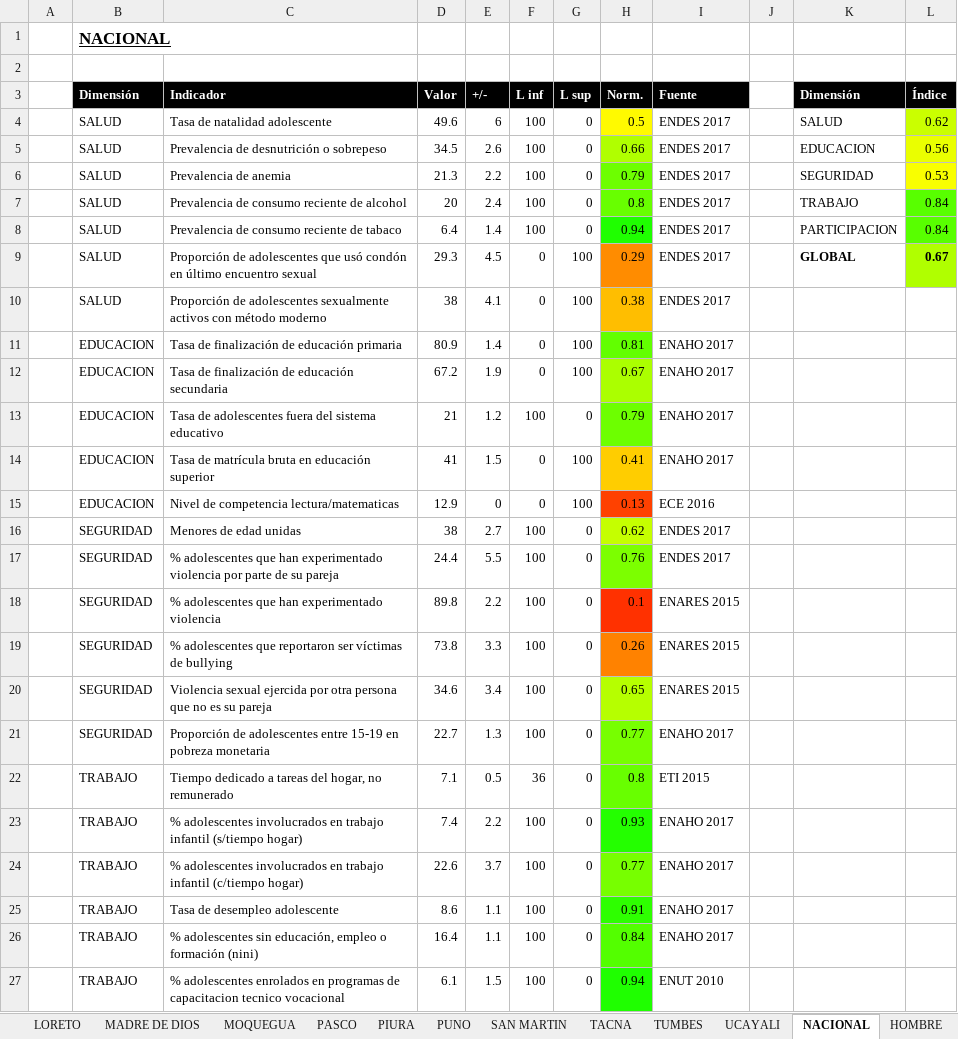
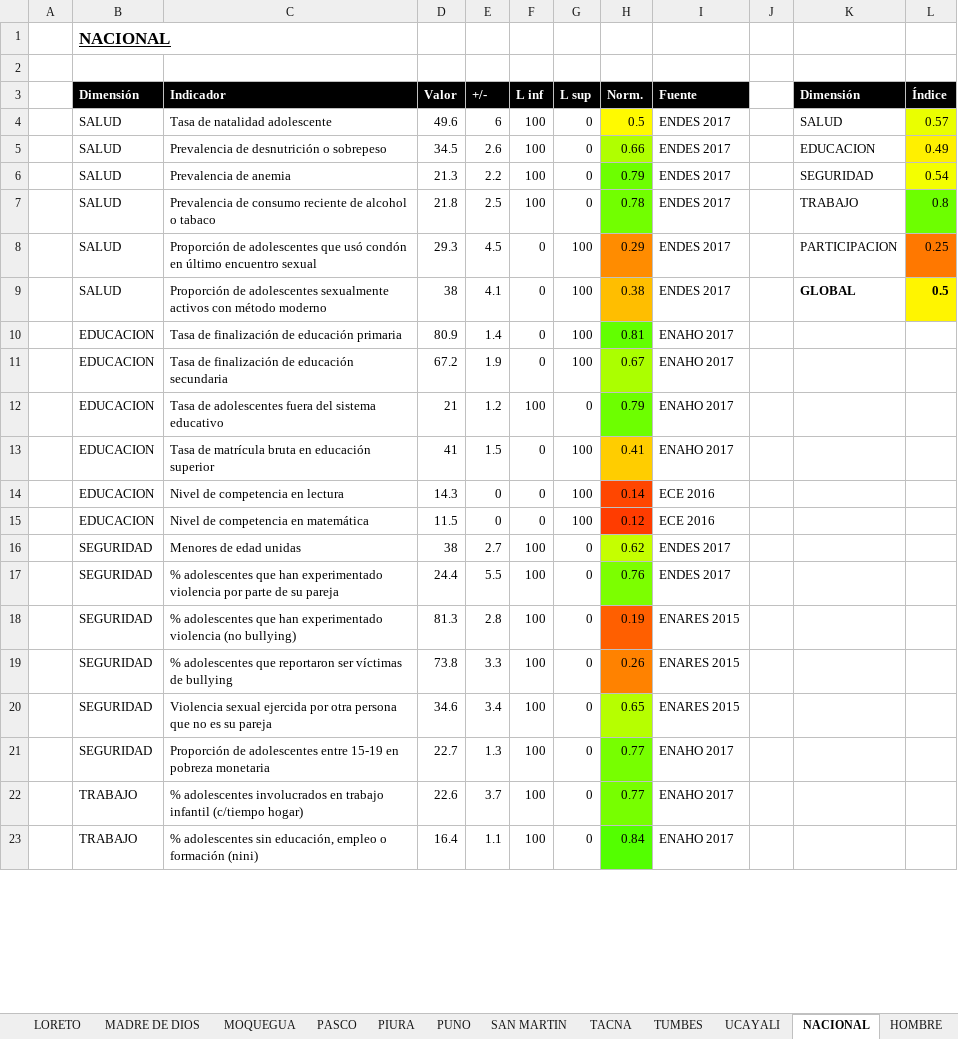
Before and after one commit to bmfazio/bienestar-adolescente, an Excel workbook: code/output/desagregados.xlsx, sheet NACIONAL, drawn as a sheet; only a part is shown; values as stored, in another font and other column widths than the file's, no borders; removed rows and columns are numbered as before the commit, all else as after; the diff covers the shown part only; the diff names each change by its address in the sheet, - before the commit and + after, or states it on an @@ line.

```diff
--- a/code/output/desagregados.xlsx (sheet NACIONAL)
+++ b/code/output/desagregados.xlsx (sheet NACIONAL)
-L4 (Índice): 0.62
+L4 (Índice): 0.57
-L4 fill: #CAFF00
+L4 fill: #EAFF00
-L5 (Índice): 0.56
+L5 (Índice): 0.49
-L6 (Índice): 0.53
+L6 (Índice): 0.54
-C7 (Indicador): …de alcohol
+C7 (Indicador): …de alcohol o tabaco
-D7 (Valor): 20
+D7 (Valor): 21.8
-E7 (+/-): 2.4
+E7 (+/-): 2.5
-H7 (Norm.): 0.8
+H7 (Norm.): 0.78
-L7 (Índice): 0.84
+L7 (Índice): 0.8
-row 8:  | SALUD | Prevalencia de consumo reciente de tabaco | 6.4 | 1.4 | 100 | 0 | 0.94 | ENDES 2017 |  | PARTICIPACION | 0.84
-K8 (Dimensión): GLOBAL
+K8 (Dimensión): PARTICIPACION
-K8:L8 bold: on
+K8:L8 bold: off
-L8 (Índice): 0.67
+L8 (Índice): 0.25
-L8 fill: #B0FF00
+L8 fill: #FF7800
-K9 (Dimensión): (empty)
+K9 (Dimensión): GLOBAL
-L9 (Índice): (empty)
+L9 (Índice): 0.5
-L9 fill: none
+L9 fill: #FFF500
+row 14:  | EDUCACION | Nivel de competencia en lectura | 14.3 | 0 | 0 | 100 | 0.14 | ECE 2016
-C15 (Indicador): Nivel de competencia lectura/matematicas
+C15 (Indicador): Nivel de competencia en matemática
-D15 (Valor): 12.9
+D15 (Valor): 11.5
-H15 (Norm.): 0.13
+H15 (Norm.): 0.12
-C18 (Indicador): …experimentado violencia
+C18 (Indicador): …experimentado violencia (no bullying)
-D18 (Valor): 89.8
+D18 (Valor): 81.3
-E18 (+/-): 2.2
+E18 (+/-): 2.8
-H18 (Norm.): 0.1
+H18 (Norm.): 0.19
-H18 fill: #FF3100
+H18 fill: #FF5F00
-row 22:  | TRABAJO | Tiempo dedicado a tareas del hogar, no remunerado | 7.1 | 0.5 | 36 | 0 | 0.8 | ETI 2015
-row 23:  | TRABAJO | % adolescentes involucrados en trabajo infantil (s/tiempo hogar) | 7.4 | 2.2 | 100 | 0 | 0.93 | ENAHO 2017
-row 25:  | TRABAJO | Tasa de desempleo adolescente | 8.6 | 1.1 | 100 | 0 | 0.91 | ENAHO 2017
-row 27:  | TRABAJO | % adolescentes enrolados en programas de capacitacion tecnico vocacional | 6.1 | 1.5 | 100 | 0 | 0.94 | ENUT 2010
```
Also changed, not shown: 9 edited cells and cell formats elsewhere in this sheet, sheet ANCASH, sheet CALLAO, sheet LIMA METROPOLITANA, sheet LAMBAYEQUE, sheet APURIMAC, sheet HUANUCO, 22 more sheets, code/output/indice_adolescente_v1.xlsx, code/output/ranking.xlsx, 5 other files.
